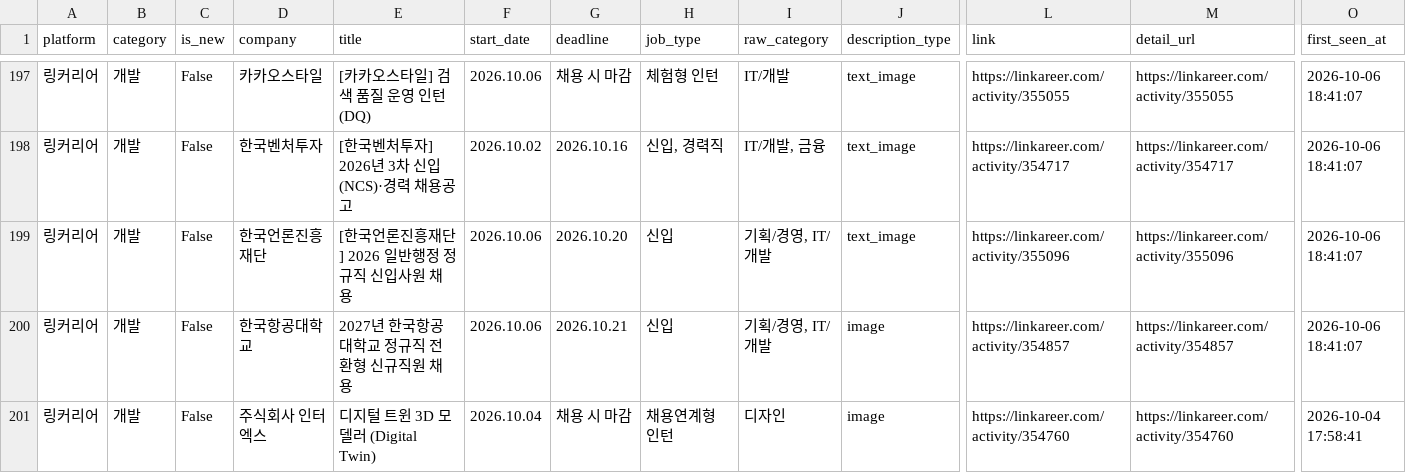
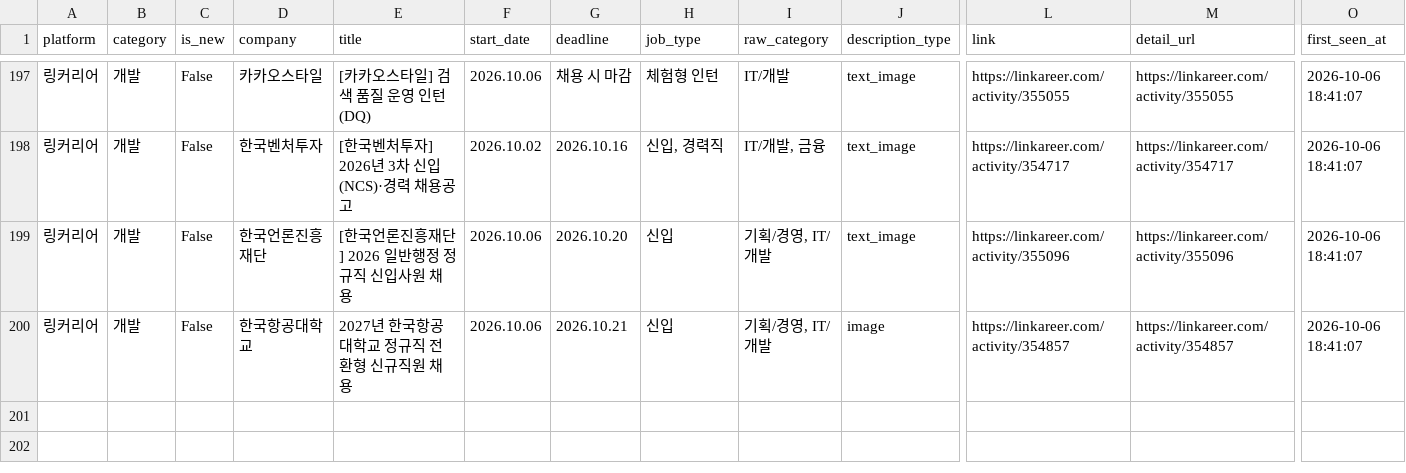
Before and after one commit to xhyeon/job-crawler, a CSV file: site/jobs.csv, drawn as a sheet; only a part is shown, gaps mark what is left out; rows hold the shown columns only; the diff names each change by its address in the sheet, - before the commit and + after, or states it on an @@ line.

```diff
--- a/site/jobs.csv
+++ b/site/jobs.csv
-row 201: 링커리어 | 개발 | False | 주식회사 인터엑스 | 디지털 트윈 3D 모델러 (Digital Twin) | 2026.10.04 | 채용 시 마감 | 채용연계형 인턴 | 디자인 | image | https://linkareer.com/activity/354760 | https://linkareer.com/activity/354760 | 2026-10-04 17:58:41
```
Also changed, not shown: 3 other files.
